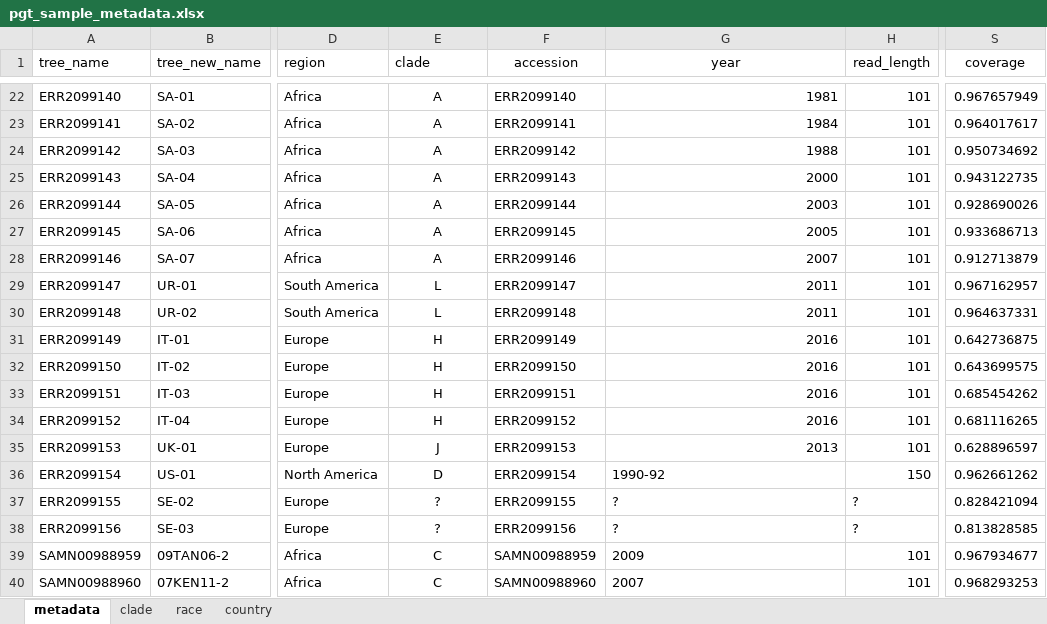
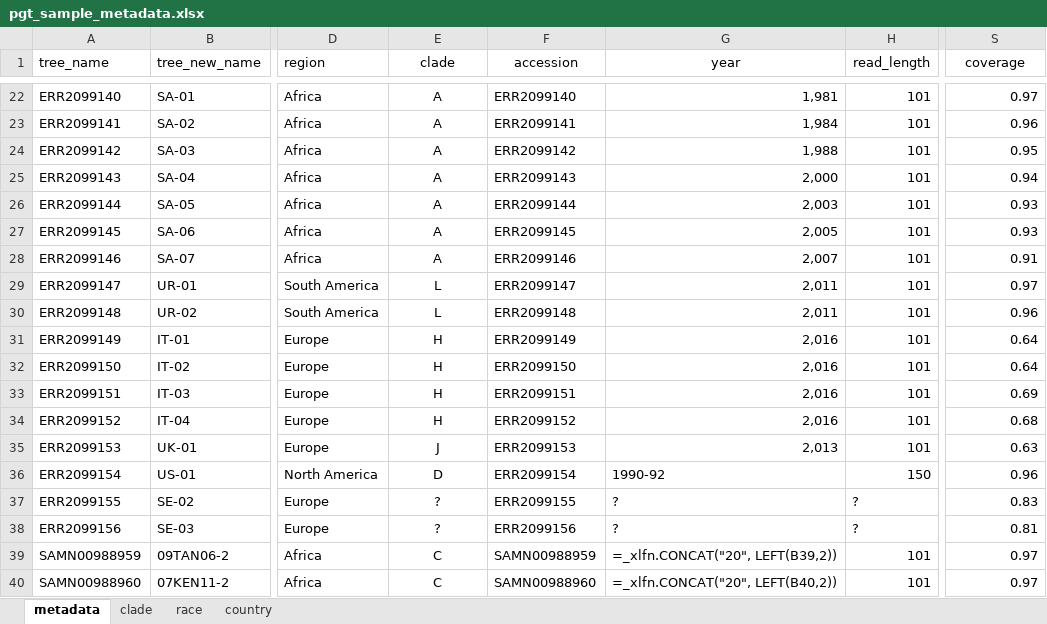
Before and after one commit to SaundersLab/marple, an Excel workbook: resources/pgt/pgt_sample_metadata.xlsx, sheet metadata, drawn as a sheet; only a part is shown, gaps mark what is left out; values as stored, in another font and other column widths than the file's, no borders; formulas without a stored value are shown as written; conditional formats not drawn; the diff covers the shown part only; the diff names each change by its address in the sheet, - before the commit and + after, or states it on an @@ line.

```diff
--- a/resources/pgt/pgt_sample_metadata.xlsx (sheet metadata)
+++ b/resources/pgt/pgt_sample_metadata.xlsx (sheet metadata)
-E1 alignment: left
+E1 alignment: center
-G22 (year): 1981
+G22 (year): 1,981
-S22 (coverage): 0.967657949
+S22 (coverage): 0.97
-G23 (year): 1984
+G23 (year): 1,984
-S23 (coverage): 0.964017617
+S23 (coverage): 0.96
-G24 (year): 1988
+G24 (year): 1,988
-S24 (coverage): 0.950734692
+S24 (coverage): 0.95
-G25 (year): 2000
+G25 (year): 2,000
-S25 (coverage): 0.943122735
+S25 (coverage): 0.94
-G26 (year): 2003
+G26 (year): 2,003
-S26 (coverage): 0.928690026
+S26 (coverage): 0.93
-G27 (year): 2005
+G27 (year): 2,005
-S27 (coverage): 0.933686713
+S27 (coverage): 0.93
-G28 (year): 2007
+G28 (year): 2,007
-S28 (coverage): 0.912713879
+S28 (coverage): 0.91
-G29:G30 (year): 2011
+G29:G30 (year): 2,011
-S29 (coverage): 0.967162957
+S29 (coverage): 0.97
-S30 (coverage): 0.964637331
+S30 (coverage): 0.96
-G31:G34 (year): 2016
+G31:G34 (year): 2,016
-S31 (coverage): 0.642736875
+S31 (coverage): 0.64
-S32 (coverage): 0.643699575
+S32 (coverage): 0.64
-S33 (coverage): 0.685454262
+S33 (coverage): 0.69
-S34 (coverage): 0.681116265
+S34 (coverage): 0.68
-G35 (year): 2013
+G35 (year): 2,013
-S35 (coverage): 0.628896597
+S35 (coverage): 0.63
-S36 (coverage): 0.962661262
+S36 (coverage): 0.96
-S37 (coverage): 0.828421094
+S37 (coverage): 0.83
-S38 (coverage): 0.813828585
+S38 (coverage): 0.81
-G39 (year): 2009
+G39 (year): =_xlfn.CONCAT("20", LEFT(B39,2))
-S39 (coverage): 0.967934677
+S39 (coverage): 0.97
-G40 (year): 2007
+G40 (year): =_xlfn.CONCAT("20", LEFT(B40,2))
-S40 (coverage): 0.968293253
+S40 (coverage): 0.97
```
Also changed, not shown: 2 removed rows and 152 edited cells elsewhere in this sheet, 8 other files.
